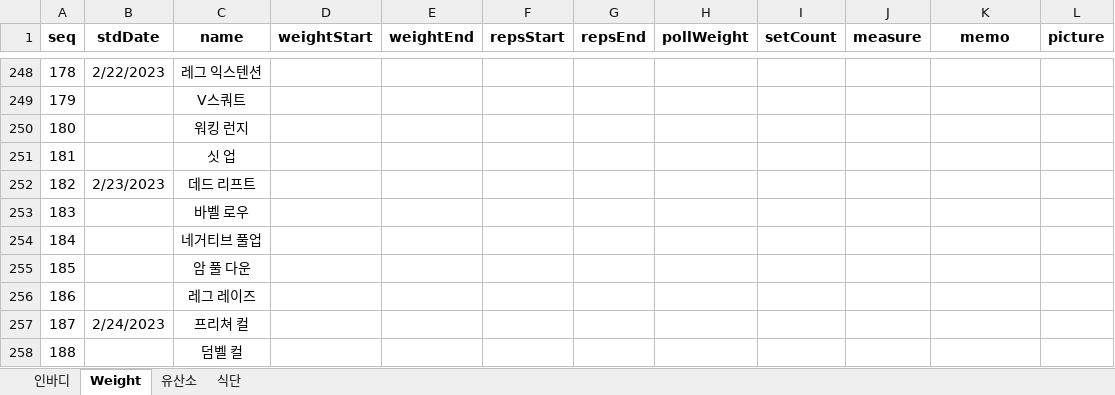
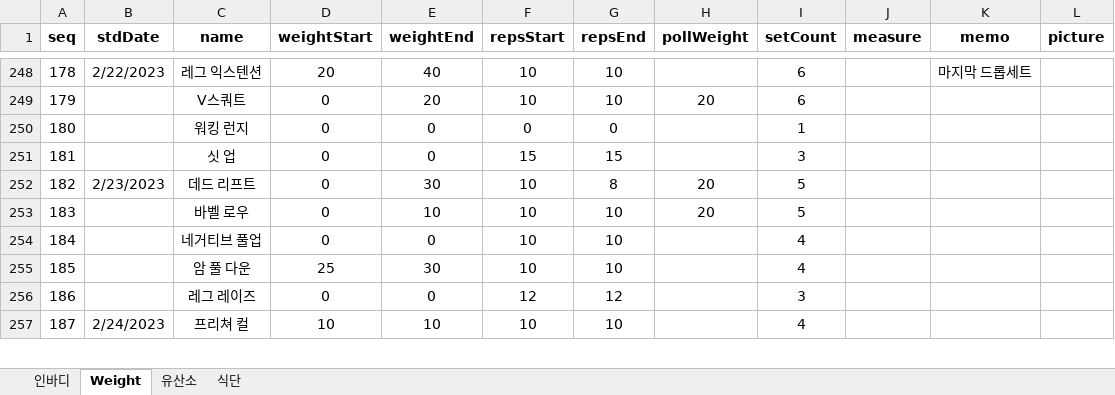
Before and after one commit to JuneHyung/Bumpy, an Excel workbook: docs/기능정의/DB/data.xlsx, sheet Weight, drawn as a sheet; only a part is shown, gaps mark what is left out; values as stored, in another font and other column widths than the file's, no borders; removed rows and columns are numbered as before the commit, all else as after; the diff covers the shown part only; the diff names each change by its address in the sheet, - before the commit and + after, or states it on an @@ line.

```diff
--- a/docs/기능정의/DB/data.xlsx (sheet Weight)
+++ b/docs/기능정의/DB/data.xlsx (sheet Weight)
-D248 (weightStart): (empty)
+D248 (weightStart): 20
-E248 (weightEnd): (empty)
+E248 (weightEnd): 40
-F248 (repsStart): (empty)
+F248 (repsStart): 10
-G248 (repsEnd): (empty)
+G248 (repsEnd): 10
-I248 (setCount): (empty)
+I248 (setCount): 6
-K248 (memo): (empty)
+K248 (memo): 마지막 드롭세트
-row 249: 179 |  | V스쿼트
-row 250: 180 |  | 워킹 런지
-row 251: 181 |  | 싯 업
+row 249: 179 |  | V스쿼트 | 0 | 20 | 10 | 10 | 20 | 6
+row 250: 180 |  | 워킹 런지 | 0 | 0 | 0 | 0 |  | 1
+row 251: 181 |  | 싯 업 | 0 | 0 | 15 | 15 |  | 3
-D252 (weightStart): (empty)
+D252 (weightStart): 0
-E252 (weightEnd): (empty)
+E252 (weightEnd): 30
-F252 (repsStart): (empty)
+F252 (repsStart): 10
-G252 (repsEnd): (empty)
+G252 (repsEnd): 8
-H252 (pollWeight): (empty)
+H252 (pollWeight): 20
-I252 (setCount): (empty)
+I252 (setCount): 5
-row 253: 183 |  | 바벨 로우
-row 254: 184 |  | 네거티브 풀업
-row 255: 185 |  | 암 풀 다운
-row 256: 186 |  | 레그 레이즈
+row 253: 183 |  | 바벨 로우 | 0 | 10 | 10 | 10 | 20 | 5
+row 254: 184 |  | 네거티브 풀업 | 0 | 0 | 10 | 10 |  | 4
+row 255: 185 |  | 암 풀 다운 | 25 | 30 | 10 | 10 |  | 4
+row 256: 186 |  | 레그 레이즈 | 0 | 0 | 12 | 12 |  | 3
-D257 (weightStart): (empty)
+D257 (weightStart): 10
-E257 (weightEnd): (empty)
+E257 (weightEnd): 10
-F257 (repsStart): (empty)
+F257 (repsStart): 10
-G257 (repsEnd): (empty)
+G257 (repsEnd): 10
-I257 (setCount): (empty)
+I257 (setCount): 4
-row 258: 188 |  | 덤벨 컬
```
Also changed, not shown: 27 added rows, 26 removed rows and 188 edited cells elsewhere in this sheet.
